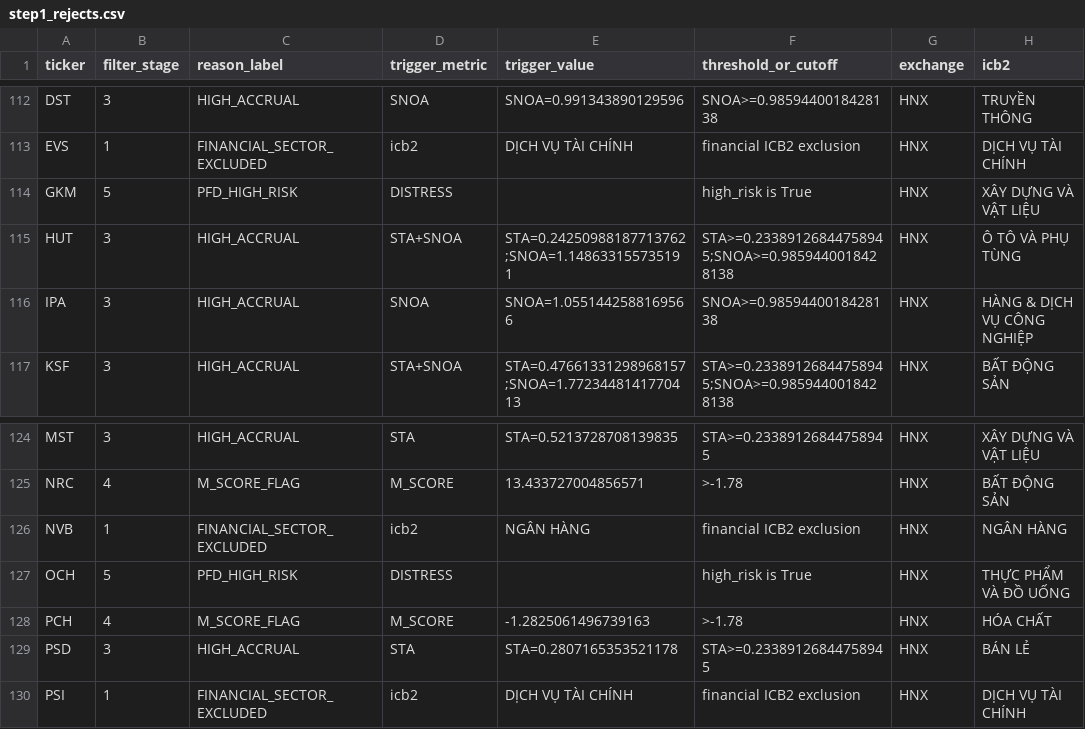
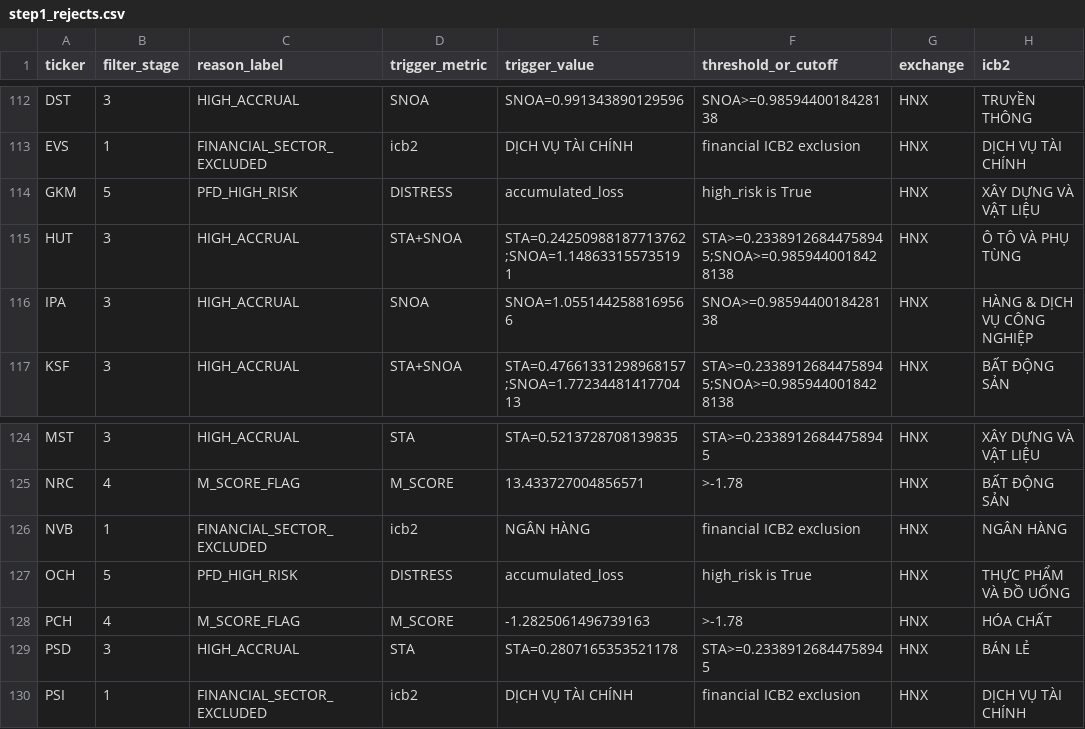
Before and after one commit to quan-sys/m-y-n-, a CSV file: data/screener/step1_rejects.csv, drawn as a sheet; only a part is shown, gaps mark what is left out; the diff covers the shown part only; the diff names each change by its address in the sheet, - before the commit and + after, or states it on an @@ line.

```diff
--- a/data/screener/step1_rejects.csv
+++ b/data/screener/step1_rejects.csv
-E114 (trigger_value): (empty)
+E114 (trigger_value): accumulated_loss
-E127 (trigger_value): (empty)
+E127 (trigger_value): accumulated_loss
```
Also changed, not shown: 8 edited cells elsewhere in this file, data/universe_rejects.csv, 4 other files.
